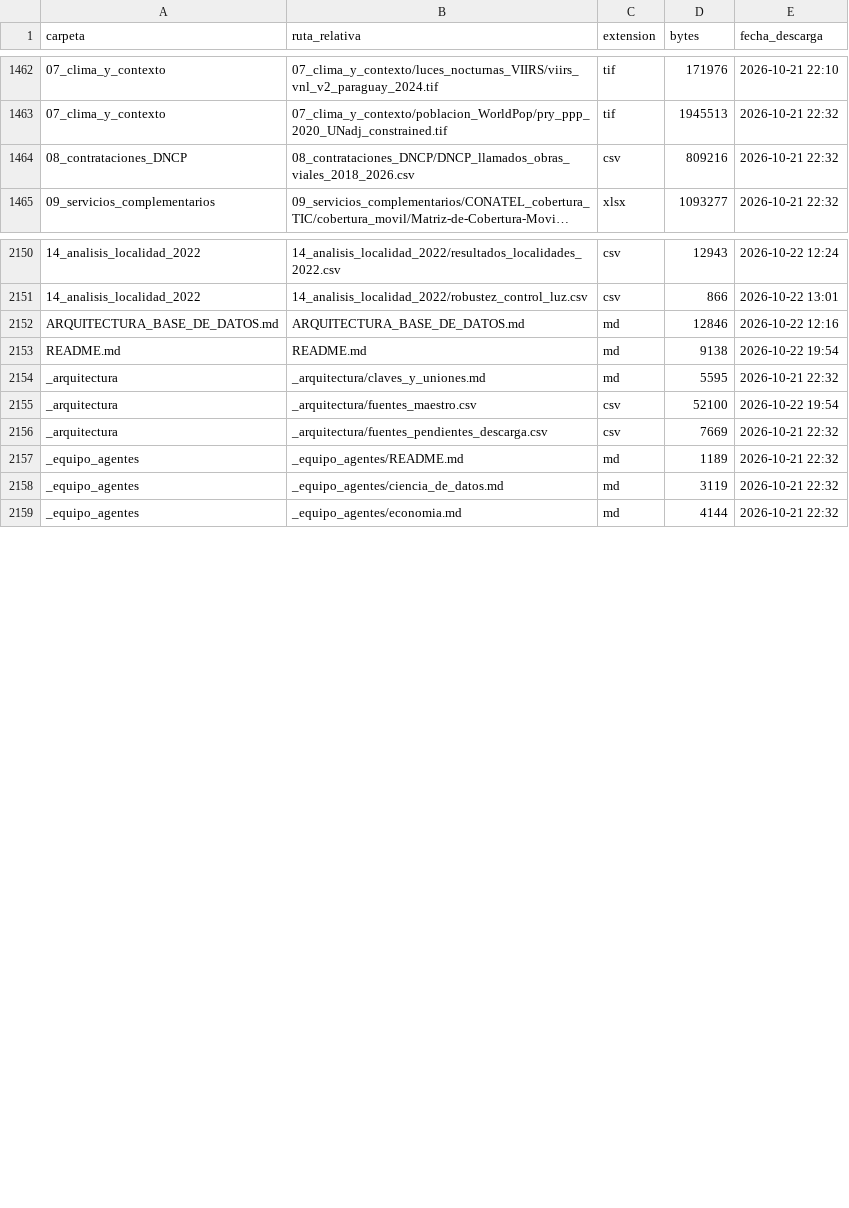
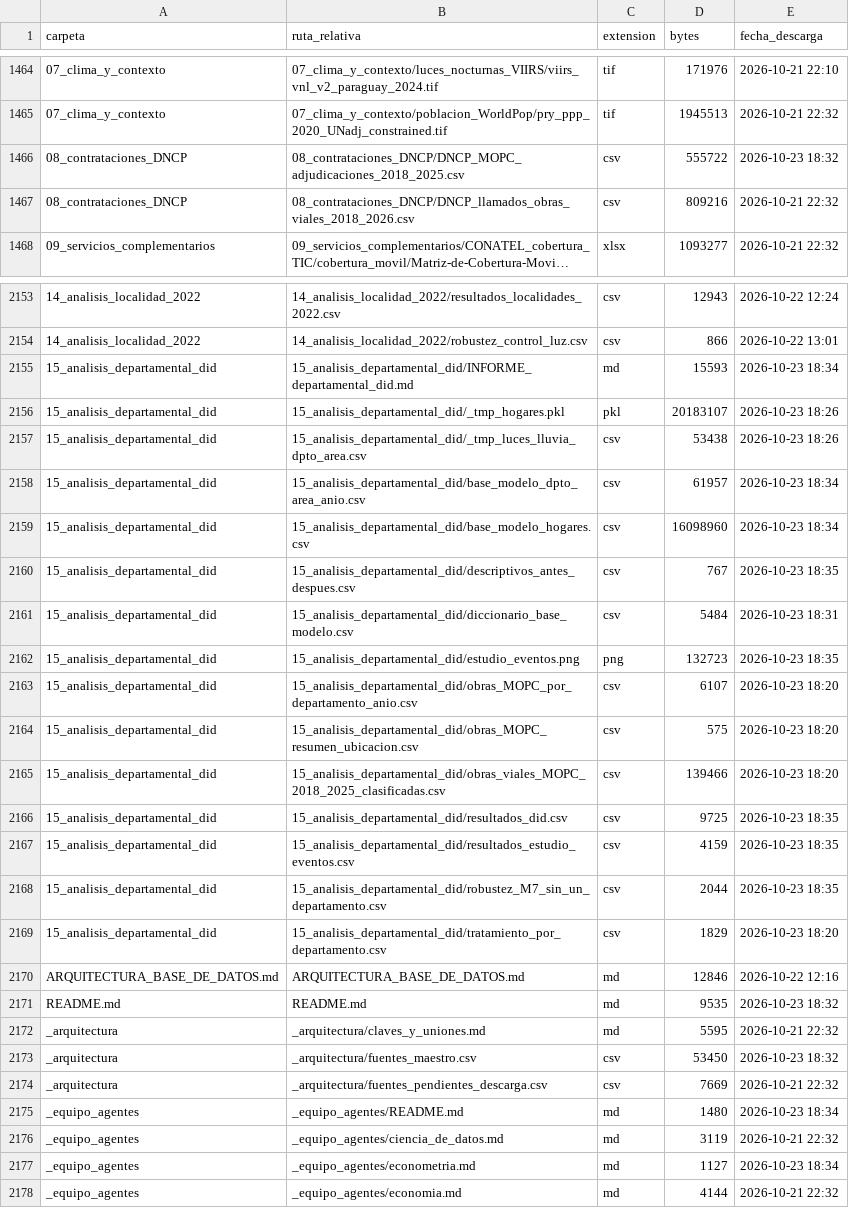
Before and after one commit to ovandofernando-cyber/Infraestructura_caminos, a CSV file: _inventario_archivos.csv, drawn as a sheet; only a part is shown, gaps mark what is left out; long unchanged cells end in …; the diff covers the shown part only.

```diff
--- a/_inventario_archivos.csv
+++ b/_inventario_archivos.csv
@@ -1463,2 +1465,3 @@
 07_clima_y_contexto,07_clima_y_contexto/poblacion_WorldPop/pry_ppp_2020_UNadj_constrained.tif,tif,1945513,2026-10-21 22:32
+08_contrataciones_DNCP,08_contrataciones_DNCP/DNCP_MOPC_adjudicaciones_2018_2025.csv,csv,555722,2026-10-23 18:32
 08_contrataciones_DNCP,08_contrataciones_DNCP/DNCP_llamados_obras_viales_2018_2026.csv,csv,809216,2026-10-21 22:32
@@ -2151,9 +2154,25 @@
 14_analisis_localidad_2022,14_analisis_localidad_2022/robustez_control_luz.csv,csv,866,2026-10-22 13:01
+15_analisis_departamental_did,15_analisis_departamental_did/INFORME_departamental_did.md,md,15593,2026-10-23 18:34
+15_analisis_departamental_did,15_analisis_departamental_did/_tmp_hogares.pkl,pkl,20183107,2026-10-23 18:26
+15_analisis_departamental_did,15_analisis_departamental_did/_tmp_luces_lluvia_dpto_area.csv,csv,53438,2026-10-23 18:26
+15_analisis_departamental_did,15_analisis_departamental_did/base_modelo_dpto_area_anio.csv,csv,61957,2026-10-23 18:34
+15_analisis_departamental_did,15_analisis_departamental_did/base_modelo_hogares.csv,csv,16098960,2026-10-23 18:34
+15_analisis_departamental_did,15_analisis_departamental_did/descriptivos_antes_despues.csv,csv,767,2026-10-23 18:35
+15_analisis_departamental_did,15_analisis_departamental_did/diccionario_base_modelo.csv,csv,5484,2026-10-23 18:31
+15_analisis_departamental_did,15_analisis_departamental_did/estudio_eventos.png,png,132723,2026-10-23 18:35
+15_analisis_departamental_did,15_analisis_departamental_did/obras_MOPC_por_departamento_anio.csv,csv,6107,2026-10-23 18:20
+15_analisis_departamental_did,15_analisis_departamental_did/obras_MOPC_resumen_ubicacion.csv,csv,575,2026-10-23 18:20
+15_analisis_departamental_did,15_analisis_departamental_did/obras_viales_MOPC_2018_2025_clasificadas.csv,csv,139466,2026-10-23 18:20
+15_analisis_departamental_did,15_analisis_departamental_did/resultados_did.csv,csv,9725,2026-10-23 18:35
+15_analisis_departamental_did,15_analisis_departamental_did/resultados_estudio_eventos.csv,csv,4159,2026-10-23 18:35
+15_analisis_departamental_did,15_analisis_departamental_did/robustez_M7_sin_un_departamento.csv,csv,2044,2026-10-23 18:35
+15_analisis_departamental_did,15_analisis_departamental_did/tratamiento_por_departamento.csv,csv,1829,2026-10-23 18:20
 ARQUITECTURA_BASE_DE_DATOS.md,ARQUITECTURA_BASE_DE_DATOS.md,md,12846,2026-10-22 12:16
-README.md,README.md,md,9138,2026-10-22 19:54
+README.md,README.md,md,9535,2026-10-23 18:32
 _arquitectura,_arquitectura/claves_y_uniones.md,md,5595,2026-10-21 22:32
-_arquitectura,_arquitectura/fuentes_maestro.csv,csv,52100,2026-10-22 19:54
+_arquitectura,_arquitectura/fuentes_maestro.csv,csv,53450,2026-10-23 18:32
 _arquitectura,_arquitectura/fuentes_pendientes_descarga.csv,csv,7669,2026-10-21 22:32
-_equipo_agentes,_equipo_agentes/README.md,md,1189,2026-10-21 22:32
+_equipo_agentes,_equipo_agentes/README.md,md,1480,2026-10-23 18:34
 _equipo_agentes,_equipo_agentes/ciencia_de_datos.md,md,3119,2026-10-21 22:32
+_equipo_agentes,_equipo_agentes/econometria.md,md,1127,2026-10-23 18:34
 _equipo_agentes,_equipo_agentes/economia.md,md,4144,2026-10-21 22:32
```
Also changed, not shown: 9 added rows elsewhere in this file, _arquitectura/fuentes_maestro.csv, 25 other files.
